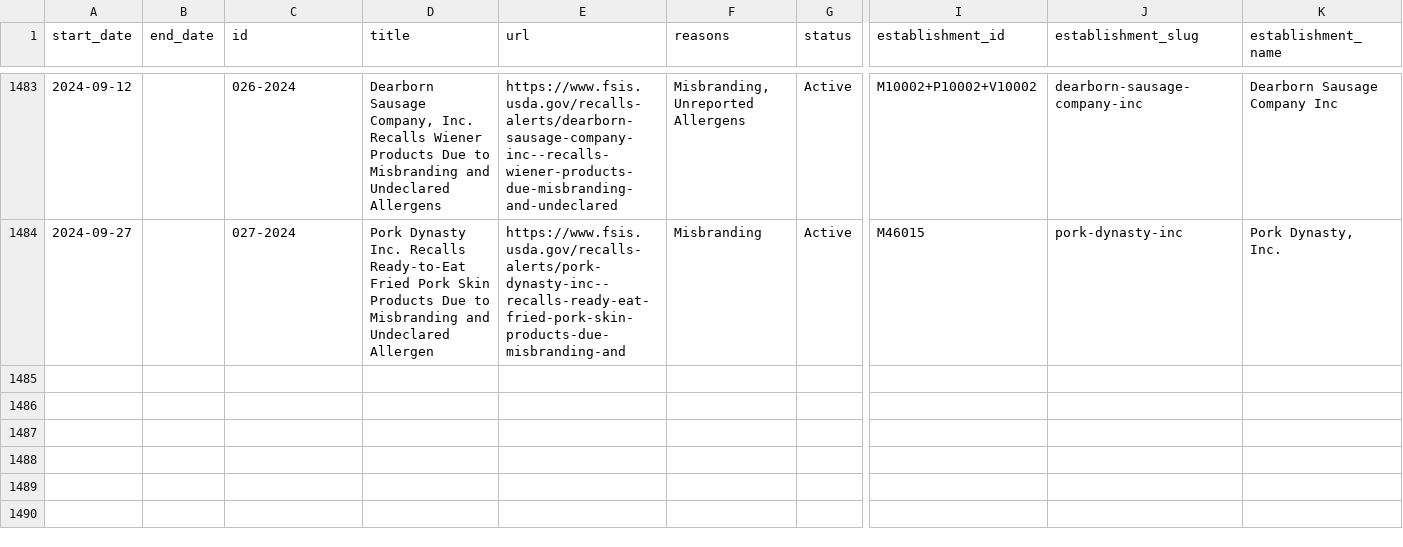
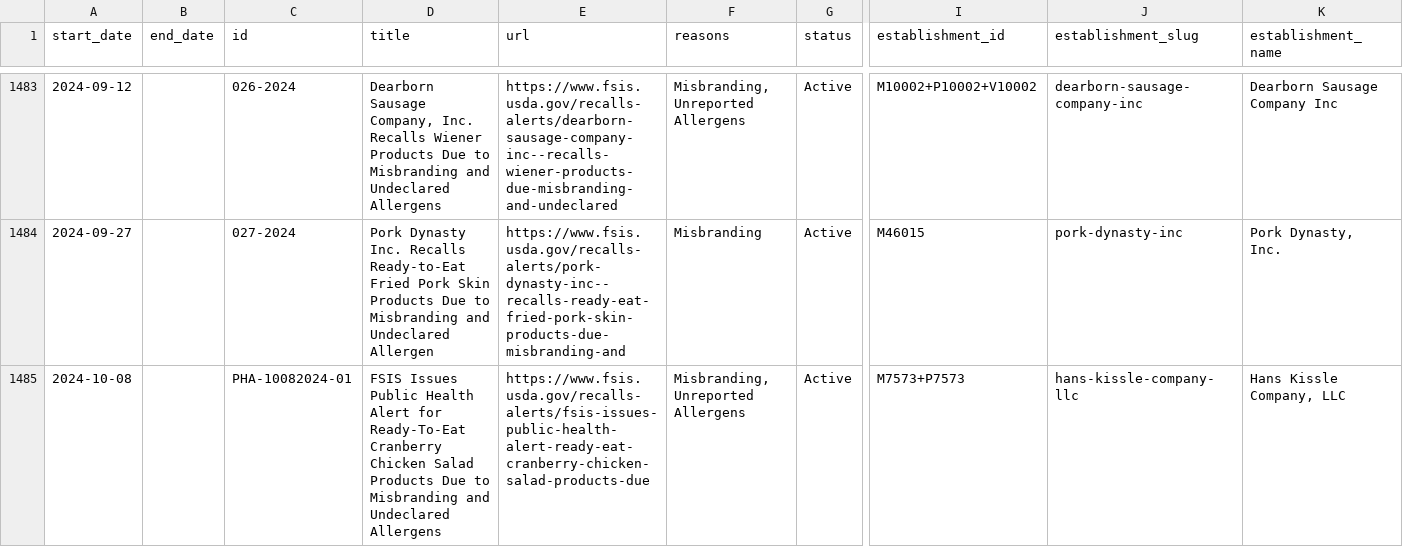
Before and after one commit to harrisj/food-recalls-actions, a CSV file: usda/recalls.csv, drawn as a sheet; only a part is shown, gaps mark what is left out; rows hold the shown columns only; the diff names each change by its address in the sheet, - before the commit and + after, or states it on an @@ line.

```diff
--- a/usda/recalls.csv
+++ b/usda/recalls.csv
+row 1485: 2024-10-08 |  | PHA-10082024-01 | FSIS Issues Public Health Alert for Ready-To-Eat Cranberry Chicken Salad Products Due to Misbranding and Undeclared Allergens | https://www.fsis.usda.gov/recalls-alerts/fsis-issues-public-health-alert-ready-eat-cranberry-chicken-salad-products-due | Misbranding, Unreported Allergens | Active | M7573+P7573 | hans-kissle-company-llc | Hans Kissle Company, LLC
```
Also changed, not shown: 6 other files.
